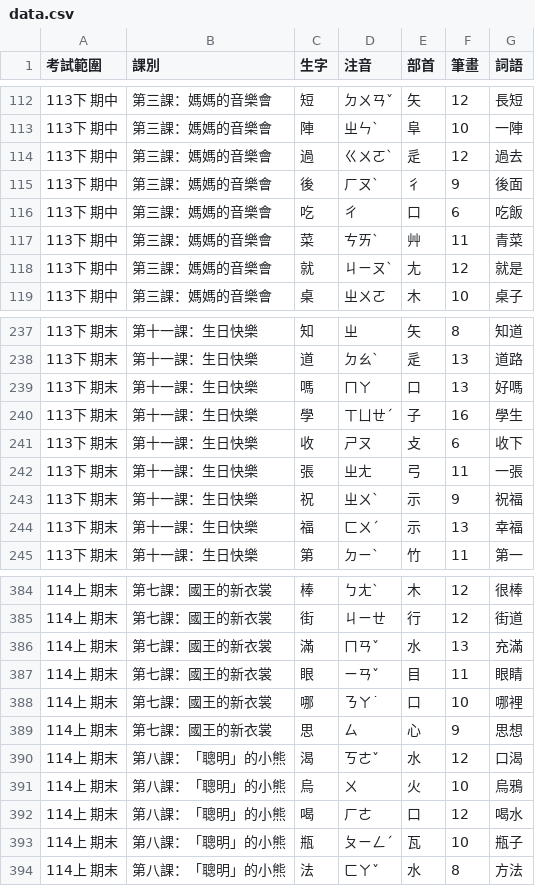
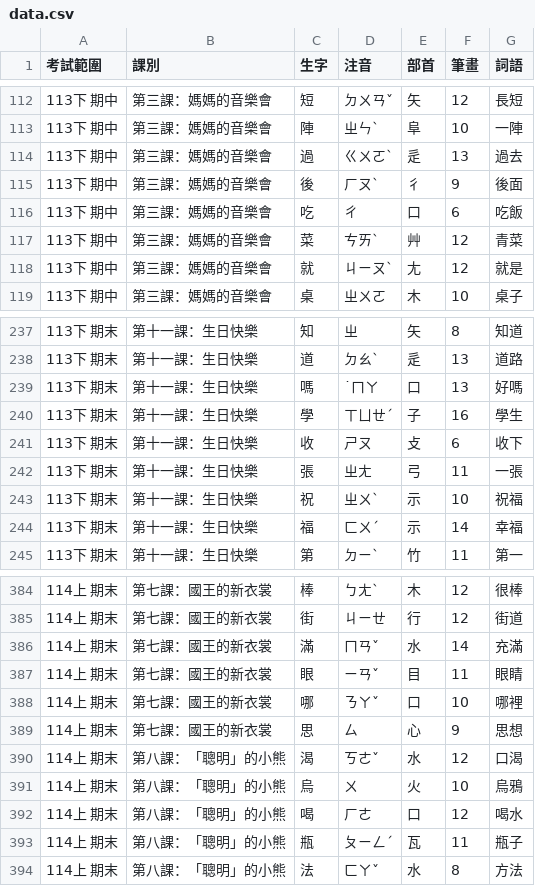
Before and after one commit to pktmike1228-droid/chi-char-test, a CSV file: data.csv, drawn as a sheet; only a part is shown, gaps mark what is left out; the diff covers the shown part only.

```diff
--- a/data.csv
+++ b/data.csv
@@ -113,6 +113,6 @@
 113下 期中,第三課：媽媽的音樂會,陣,ㄓㄣˋ,阜,10,一陣
-113下 期中,第三課：媽媽的音樂會,過,ㄍㄨㄛˋ,辵,12,過去
+113下 期中,第三課：媽媽的音樂會,過,ㄍㄨㄛˋ,辵,13,過去
 113下 期中,第三課：媽媽的音樂會,後,ㄏㄡˋ,彳,9,後面
 113下 期中,第三課：媽媽的音樂會,吃,ㄔ,口,6,吃飯
-113下 期中,第三課：媽媽的音樂會,菜,ㄘㄞˋ,艸,11,青菜
+113下 期中,第三課：媽媽的音樂會,菜,ㄘㄞˋ,艸,12,青菜
 113下 期中,第三課：媽媽的音樂會,就,ㄐㄧㄡˋ,尢,12,就是
@@ -238,3 +238,3 @@
 113下 期末,第十一課：生日快樂,道,ㄉㄠˋ,辵,13,道路
-113下 期末,第十一課：生日快樂,嗎,ㄇㄚ,口,13,好嗎
+113下 期末,第十一課：生日快樂,嗎,˙ㄇㄚ,口,13,好嗎
 113下 期末,第十一課：生日快樂,學,ㄒㄩㄝˊ,子,16,學生
@@ -242,4 +242,4 @@
 113下 期末,第十一課：生日快樂,張,ㄓㄤ,弓,11,一張
-113下 期末,第十一課：生日快樂,祝,ㄓㄨˋ,示,9,祝福
-113下 期末,第十一課：生日快樂,福,ㄈㄨˊ,示,13,幸福
+113下 期末,第十一課：生日快樂,祝,ㄓㄨˋ,示,10,祝福
+113下 期末,第十一課：生日快樂,福,ㄈㄨˊ,示,14,幸福
 113下 期末,第十一課：生日快樂,第,ㄉㄧˋ,竹,11,第一
@@ -385,5 +385,5 @@
 114上 期末,第七課：國王的新衣裳,街,ㄐㄧㄝ,行,12,街道
-114上 期末,第七課：國王的新衣裳,滿,ㄇㄢˇ,水,13,充滿
+114上 期末,第七課：國王的新衣裳,滿,ㄇㄢˇ,水,14,充滿
 114上 期末,第七課：國王的新衣裳,眼,ㄧㄢˇ,目,11,眼睛
-114上 期末,第七課：國王的新衣裳,哪,ㄋㄚ˙,口,10,哪裡
+114上 期末,第七課：國王的新衣裳,哪,ㄋㄚˇ,口,10,哪裡
 114上 期末,第七課：國王的新衣裳,思,ㄙ,心,9,思想
@@ -392,3 +392,3 @@
 114上 期末,第八課：「聰明」的小熊,喝,ㄏㄜ,口,12,喝水
-114上 期末,第八課：「聰明」的小熊,瓶,ㄆㄧㄥˊ,瓦,10,瓶子
+114上 期末,第八課：「聰明」的小熊,瓶,ㄆㄧㄥˊ,瓦,11,瓶子
 114上 期末,第八課：「聰明」的小熊,法,ㄈㄚˇ,水,8,方法
```
Also changed, not shown: 18 edited cells elsewhere in this file.
